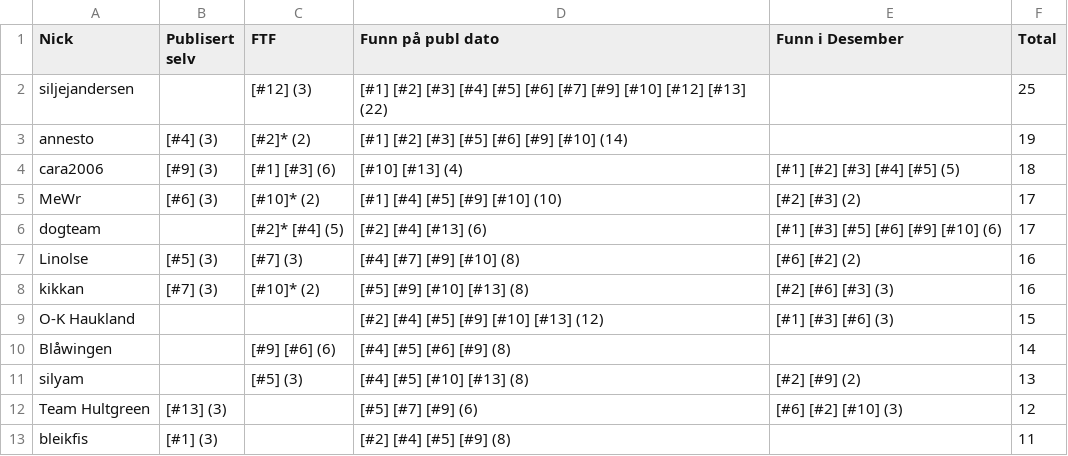
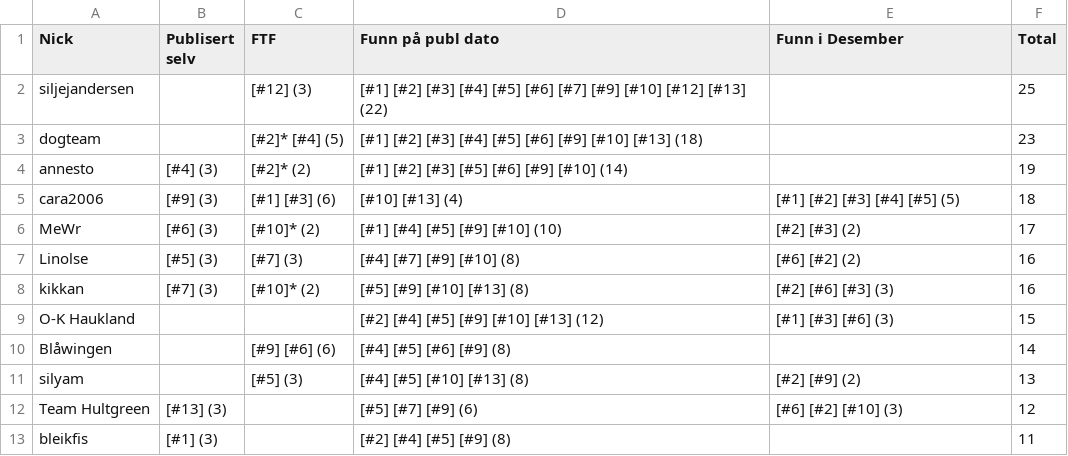
Before and after one commit to tplive/xhelg-stats, a CSV file: X-Helg 2016 Statistikk.csv, drawn as a sheet; only a part is shown; removed rows and columns are numbered as before the commit, all else as after; the diff names each change by its address in the sheet, - before the commit and + after, or states it on an @@ line.

```diff
--- a/X-Helg 2016 Statistikk.csv
+++ b/X-Helg 2016 Statistikk.csv
+row 3: dogteam |  | [#2]* [#4] (5) | [#1] [#2] [#3] [#4] [#5] [#6] [#9] [#10] [#13] (18) |  | 23
-row 6: dogteam |  | [#2]* [#4] (5) | [#2] [#4] [#13] (6) | [#1] [#3] [#5] [#6] [#9] [#10] (6) | 17
```
Also changed, not shown: 2 other files.
